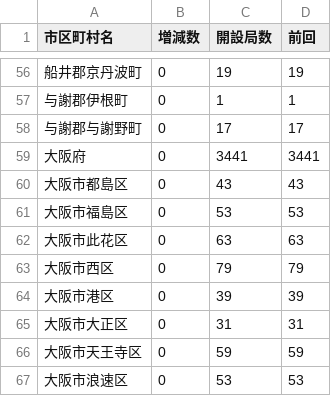
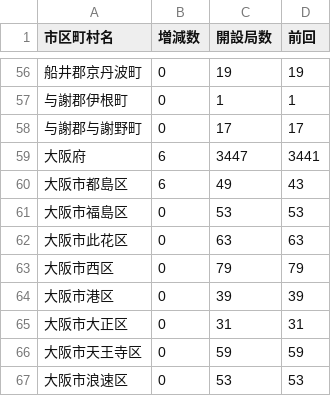
Before and after one commit to denpayanara/musen_rakuten, a CSV file: tweet_data/Rakuten_4G.csv, drawn as a sheet; only a part is shown, gaps mark what is left out.

```diff
--- a/tweet_data/Rakuten_4G.csv
+++ b/tweet_data/Rakuten_4G.csv
@@ -58,4 +58,4 @@
 与謝郡与謝野町,0,17,17
-大阪府,0,3441,3441
-大阪市都島区,0,43,43
+大阪府,6,3447,3441
+大阪市都島区,6,49,43
 大阪市福島区,0,53,53
```
Also changed, not shown: csv/femto.csv, csv/musen_day.csv, 2 other files.
